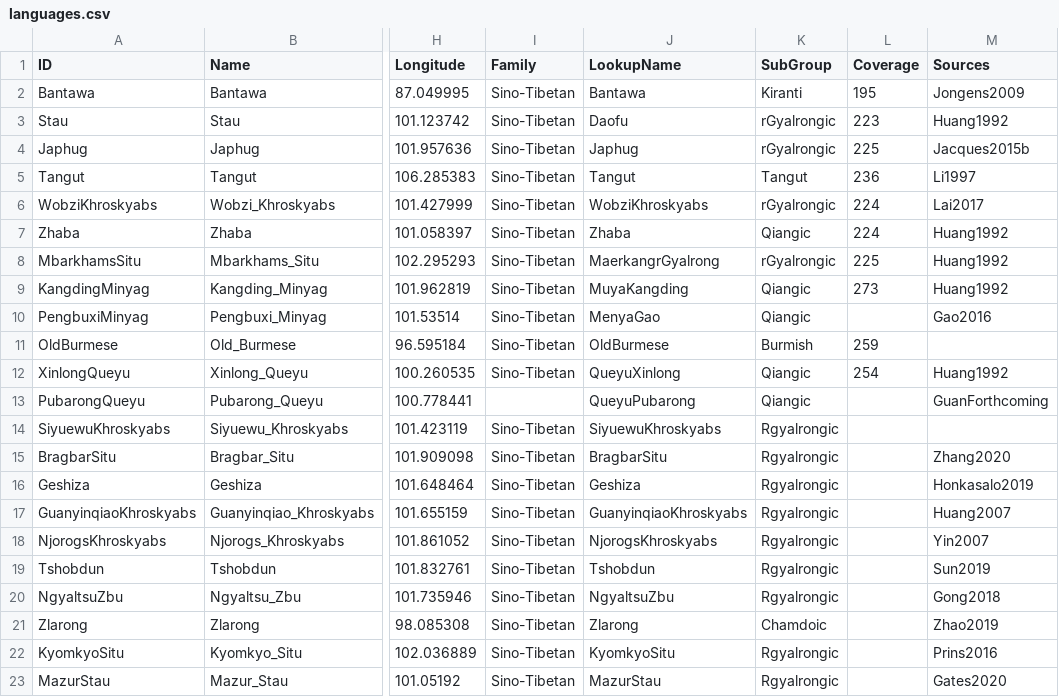
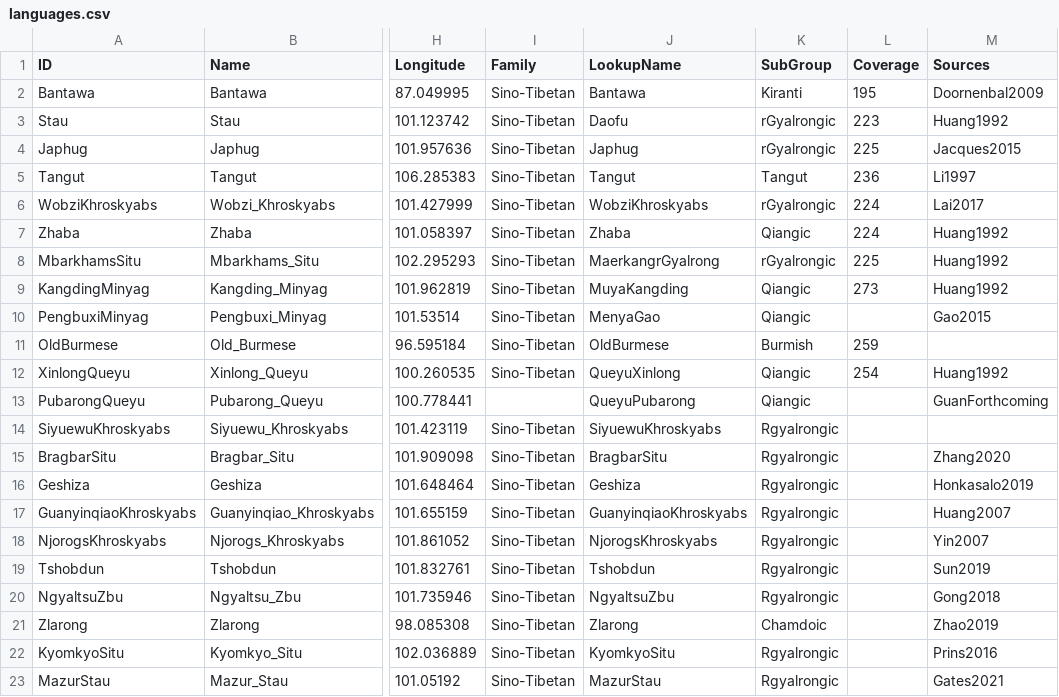
Before and after one commit to lexibank/lairgyalrong, a CSV file: cldf/languages.csv, drawn as a sheet; only a part is shown, gaps mark what is left out; the diff names each change by its address in the sheet, - before the commit and + after, or states it on an @@ line.

```diff
--- a/cldf/languages.csv
+++ b/cldf/languages.csv
-M2 (Sources): Jongens2009
+M2 (Sources): Doornenbal2009
-M4 (Sources): Jacques2015b
+M4 (Sources): Jacques2015
-M10 (Sources): Gao2016
+M10 (Sources): Gao2015
-M23 (Sources): Gates2020
+M23 (Sources): Gates2021
```
Also changed, not shown: cldf/forms.csv, 4 other files.
